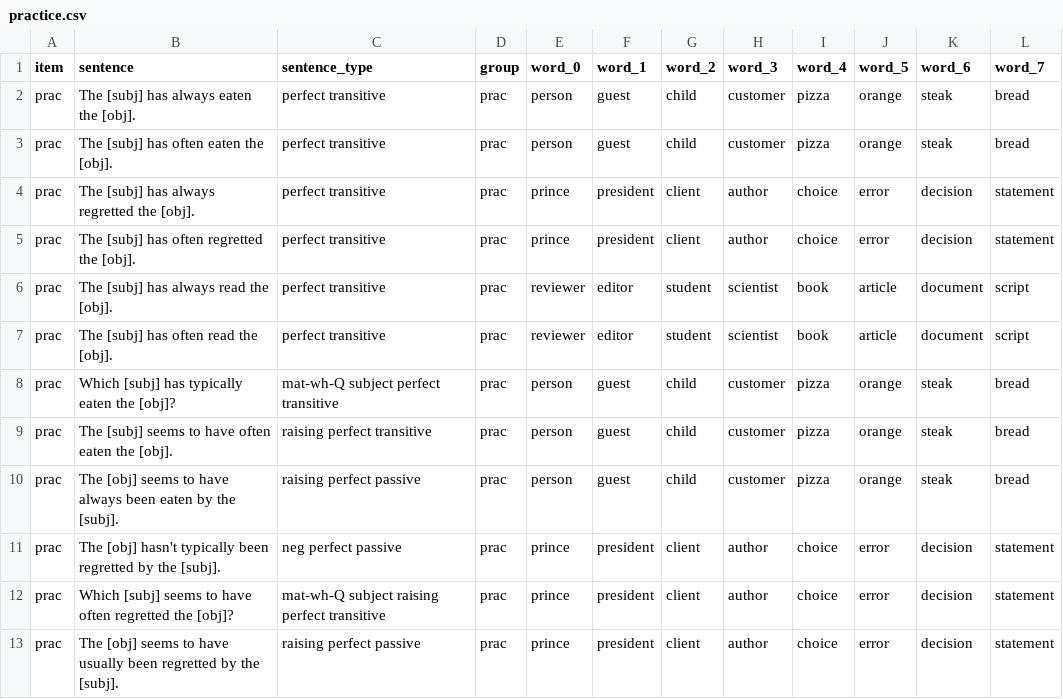
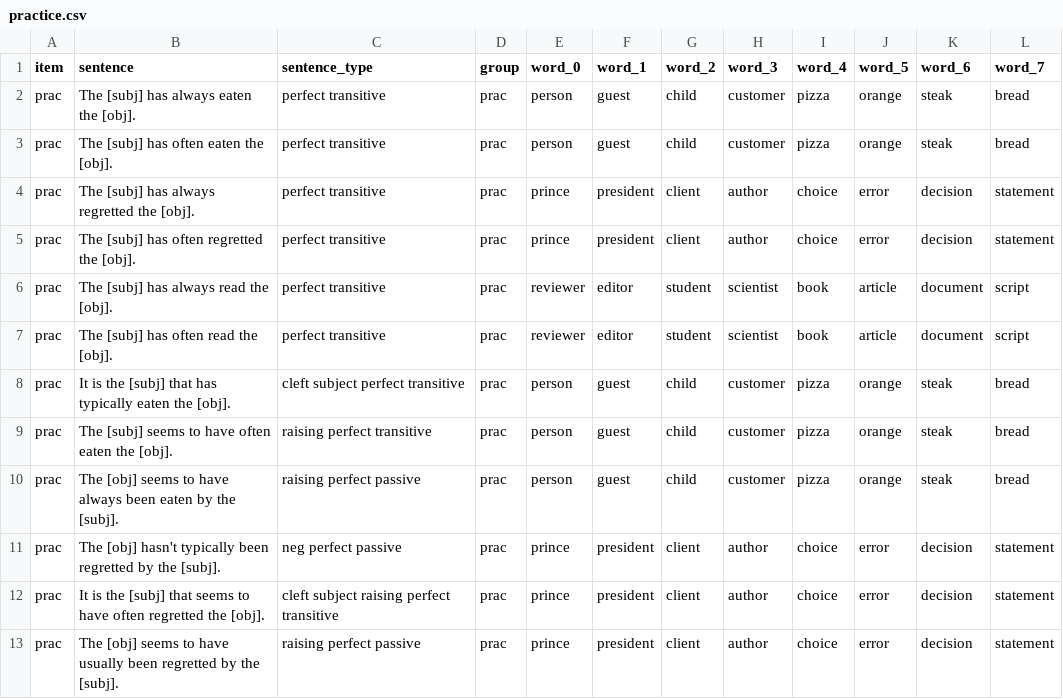
Before and after one commit to mawilson1234/structural-alternations-exp, a CSV file: chunk_includes/practice.csv, drawn as a sheet.

```diff
--- a/chunk_includes/practice.csv
+++ b/chunk_includes/practice.csv
@@ -7,3 +7,3 @@ prac,The [subj] has always read the [obj].,perfect transitive,prac,reviewer,edit
 prac,The [subj] has often read the [obj].,perfect transitive,prac,reviewer,editor,student,scientist,book,article,document,script
-prac,Which [subj] has typically eaten the [obj]?,mat-wh-Q subject perfect transitive,prac,person,guest,child,customer,pizza,orange,steak,bread
+prac,It is the [subj] that has typically eaten the [obj].,cleft subject perfect transitive,prac,person,guest,child,customer,pizza,orange,steak,bread
 prac,The [subj] seems to have often eaten the [obj].,raising perfect transitive,prac,person,guest,child,customer,pizza,orange,steak,bread
@@ -11,3 +11,3 @@ prac,The [obj] seems to have always been eaten by the [subj].,raising perfect pa
 prac,The [obj] hasn't typically been regretted by the [subj].,neg perfect passive,prac,prince,president,client,author,choice,error,decision,statement
-prac,Which [subj] seems to have often regretted the [obj]?,mat-wh-Q subject raising perfect transitive,prac,prince,president,client,author,choice,error,decision,statement
+prac,It is the [subj] that seems to have often regretted the [obj].,cleft subject raising perfect transitive,prac,prince,president,client,author,choice,error,decision,statement
 prac,The [obj] seems to have usually been regretted by the [subj].,raising perfect passive,prac,prince,president,client,author,choice,error,decision,statement
```
Also changed, not shown: chunk_includes/stimuli.csv.
